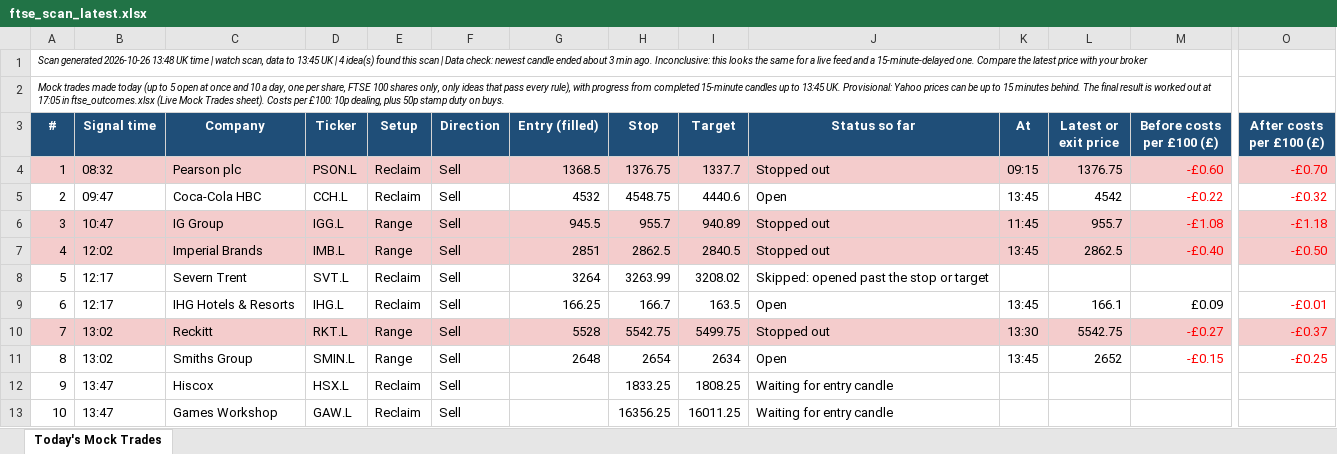
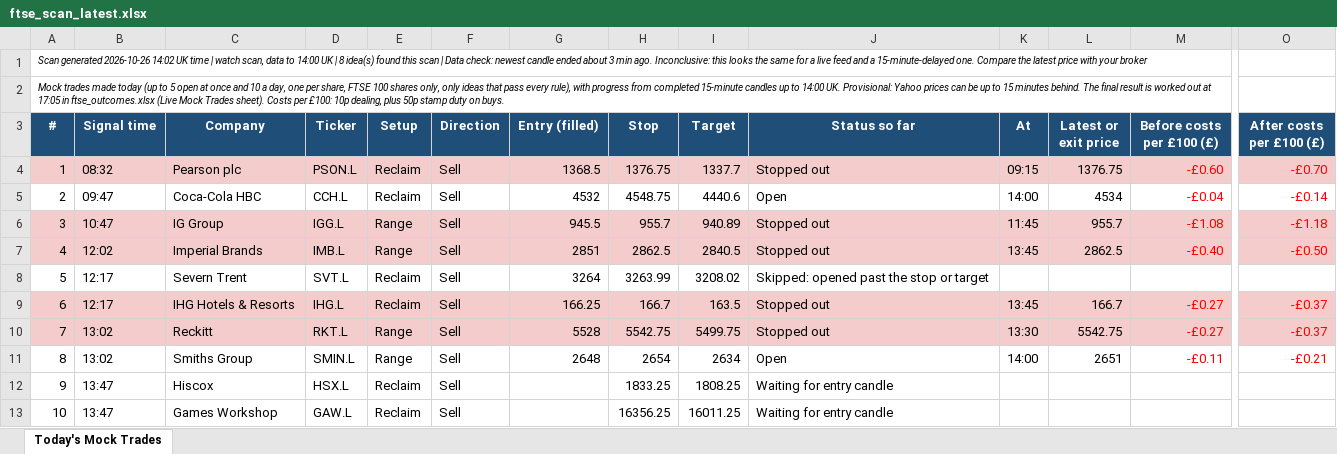
Before and after one commit to philwright210458-blip/ftse-trader, an Excel workbook: ftse_scan_latest.xlsx, sheet Today's Mock Trades, drawn as a sheet; only a part is shown, gaps mark what is left out; values as stored, in another font and other column widths than the file's, no borders; the diff covers the shown part only; the diff names each change by its address in the sheet, - before the commit and + after, or states it on an @@ line.

```diff
--- a/ftse_scan_latest.xlsx (sheet Today's Mock Trades)
+++ b/ftse_scan_latest.xlsx (sheet Today's Mock Trades)
-A1 (#): …generated 2026-10-26 13:48 UK time | watch scan, data to 13:45 UK | 4 idea(s) found…
+A1 (#): …generated 2026-10-26 14:02 UK time | watch scan, data to 14:00 UK | 8 idea(s) found…
-A2 (#): …up to 13:45 UK. Provisional:…
+A2 (#): …up to 14:00 UK. Provisional:…
-K5 (At): 13:45
+K5 (At): 14:00
-L5 (Latest or exit price): 4542
+L5 (Latest or exit price): 4534
-M5 (Before costs per £100 (£)): -£0.22
+M5 (Before costs per £100 (£)): -£0.04
-O5 (After costs per £100 (£)): -£0.32
+O5 (After costs per £100 (£)): -£0.14
-A9:O9 fill: none
+A9:O9 fill: #F4CCCC
-J9 (Status so far): Open
+J9 (Status so far): Stopped out
-L9 (Latest or exit price): 166.1
+L9 (Latest or exit price): 166.7
-M9 (Before costs per £100 (£)): £0.09
+M9 (Before costs per £100 (£)): -£0.27
-M9 text colour: black
+M9 text colour: #FF0000
-O9 (After costs per £100 (£)): -£0.01
+O9 (After costs per £100 (£)): -£0.37
-K11 (At): 13:45
+K11 (At): 14:00
-L11 (Latest or exit price): 2652
+L11 (Latest or exit price): 2651
-M11 (Before costs per £100 (£)): -£0.15
+M11 (Before costs per £100 (£)): -£0.11
-O11 (After costs per £100 (£)): -£0.25
+O11 (After costs per £100 (£)): -£0.21
```
Also changed, not shown: cell formats elsewhere in this sheet, 2 other files.
